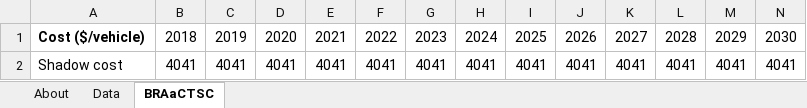
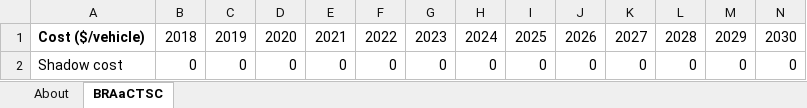
Before and after one commit to EnergyInnovation/eps-eu, an Excel workbook: InputData/trans/BRAaCTSC/BAU Rng Anxiety and Charge Time Shadow Costs.xlsx, sheet BRAaCTSC, drawn as a sheet; only a part is shown; values as stored, in another font and other column widths than the file's, no borders; removed rows and columns are numbered as before the commit, all else as after; rows hold the shown columns only; the diff names each change by its address in the sheet, - before the commit and + after, or states it on an @@ line.

```diff
--- a/InputData/trans/BRAaCTSC/BAU Rng Anxiety and Charge Time Shadow Costs.xlsx (sheet BRAaCTSC)
+++ b/InputData/trans/BRAaCTSC/BAU Rng Anxiety and Charge Time Shadow Costs.xlsx (sheet BRAaCTSC)
-sheet tab: Data
-row 2: Shadow cost | 4041 | 4041 | 4041 | 4041 | 4041 | 4041 | 4041 | 4041 | 4041 | 4041 | 4041 | 4041 | 4041
+row 2: Shadow cost | 0 | 0 | 0 | 0 | 0 | 0 | 0 | 0 | 0 | 0 | 0 | 0 | 0
```
Also changed, not shown: sheet About, charts or pictures, InputData/CSV Export Tool.xlsm, InputData/bldgs/CL/Component Lifetime.xlsx, 54 other files.
